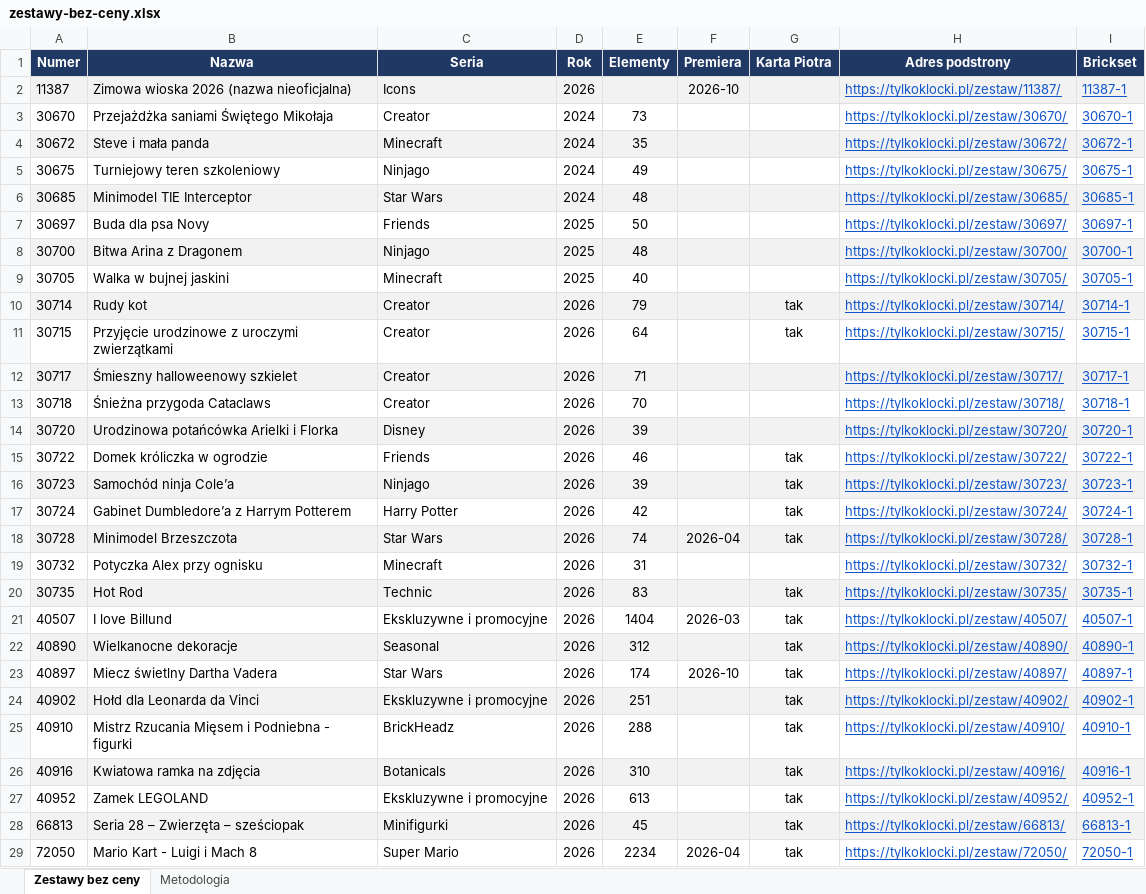
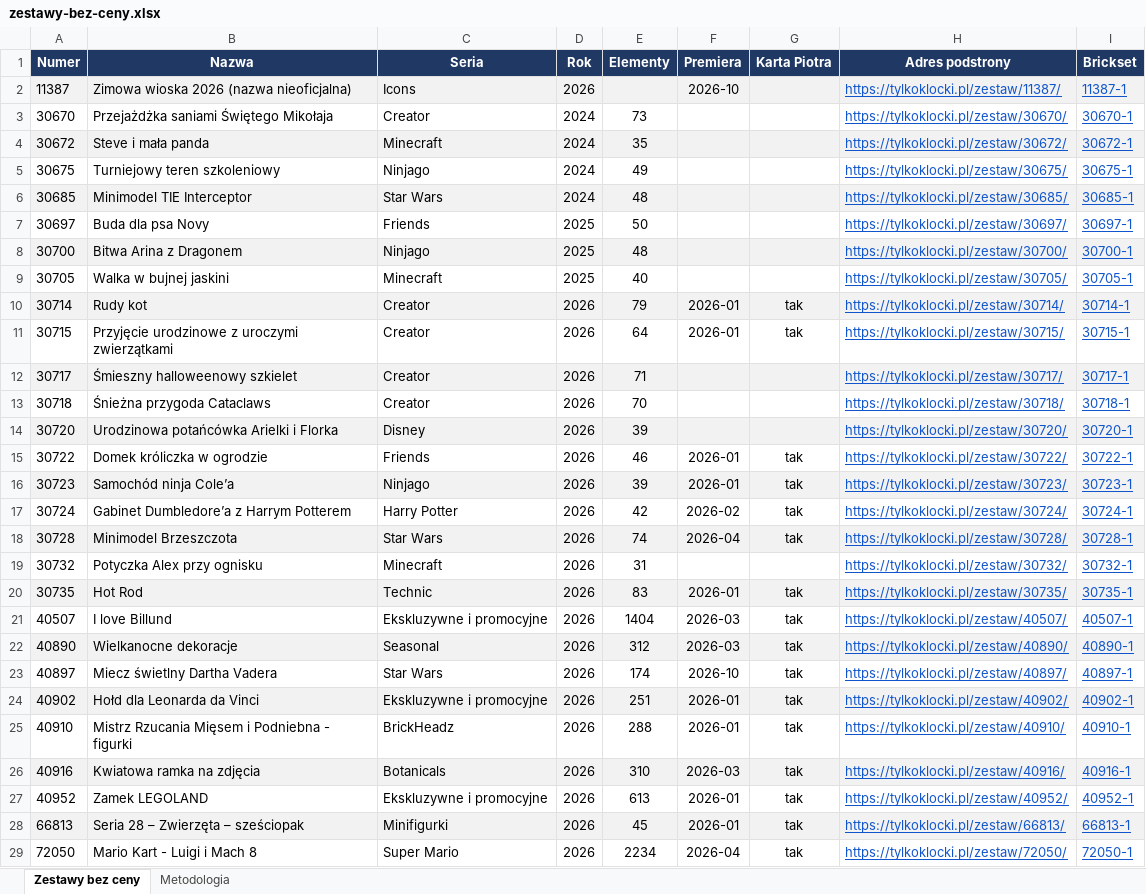
Before and after one commit to MarekDOLEW/blogoklockach, an Excel workbook: materialy/zestawy-bez-ceny.xlsx, sheet Zestawy bez ceny, drawn as a sheet; values as stored, in another font and other column widths than the file's, no borders; the diff names each change by its address in the sheet, - before the commit and + after, or states it on an @@ line.

```diff
--- a/materialy/zestawy-bez-ceny.xlsx (sheet Zestawy bez ceny)
+++ b/materialy/zestawy-bez-ceny.xlsx (sheet Zestawy bez ceny)
-F10:F11 (Premiera): (empty)
+F10:F11 (Premiera): 2026-01
-F15:F16 (Premiera): (empty)
+F15:F16 (Premiera): 2026-01
-F17 (Premiera): (empty)
+F17 (Premiera): 2026-02
-F20 (Premiera): (empty)
+F20 (Premiera): 2026-01
-F22 (Premiera): (empty)
+F22 (Premiera): 2026-03
-F24:F25 (Premiera): (empty)
+F24:F25 (Premiera): 2026-01
-F26 (Premiera): (empty)
+F26 (Premiera): 2026-03
-F27:F28 (Premiera): (empty)
+F27:F28 (Premiera): 2026-01
```
Also changed, not shown: materialy/karty-poza-kolejka.xlsx, materialy/kolejka-redakcyjna.xlsx, 1 other file.
